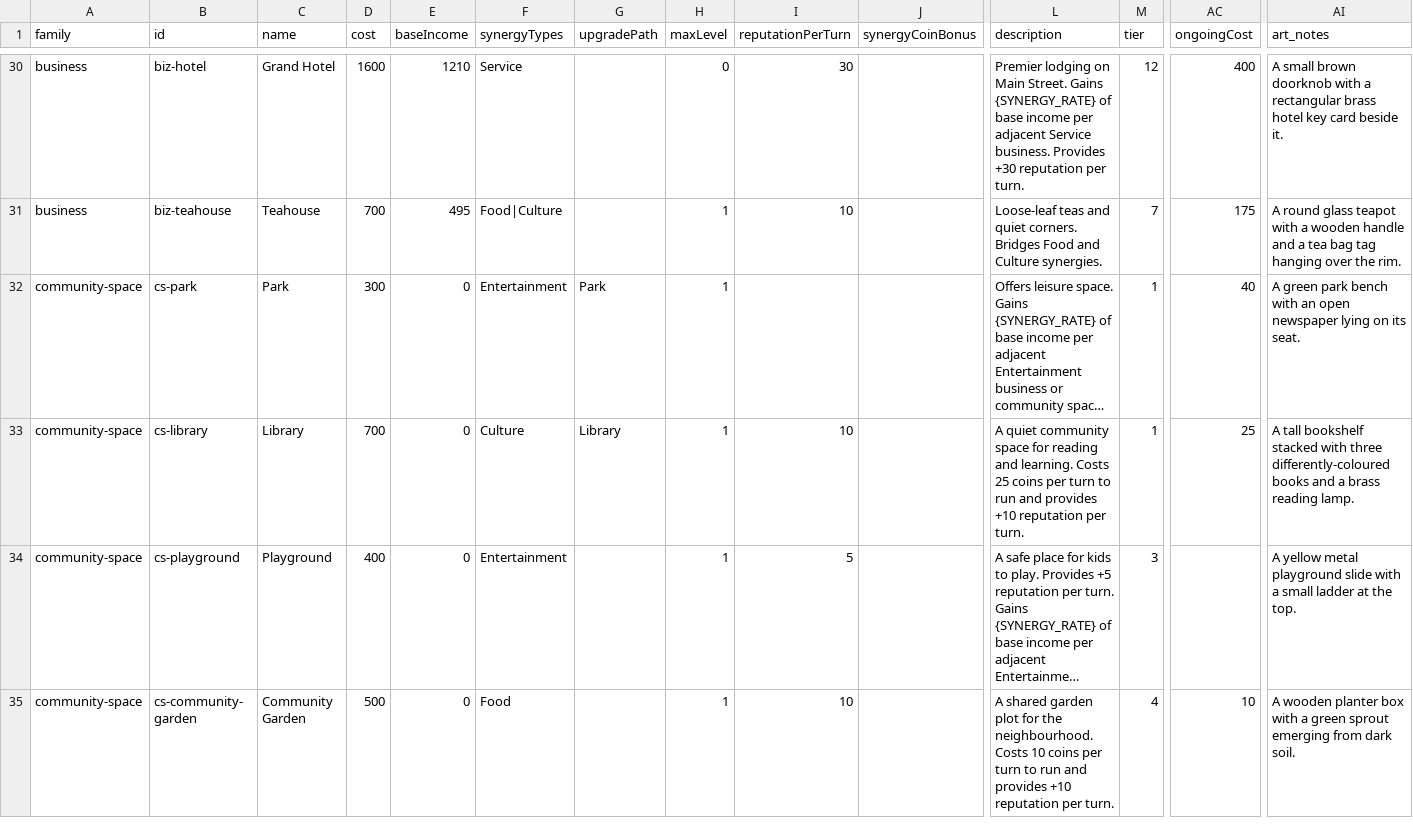
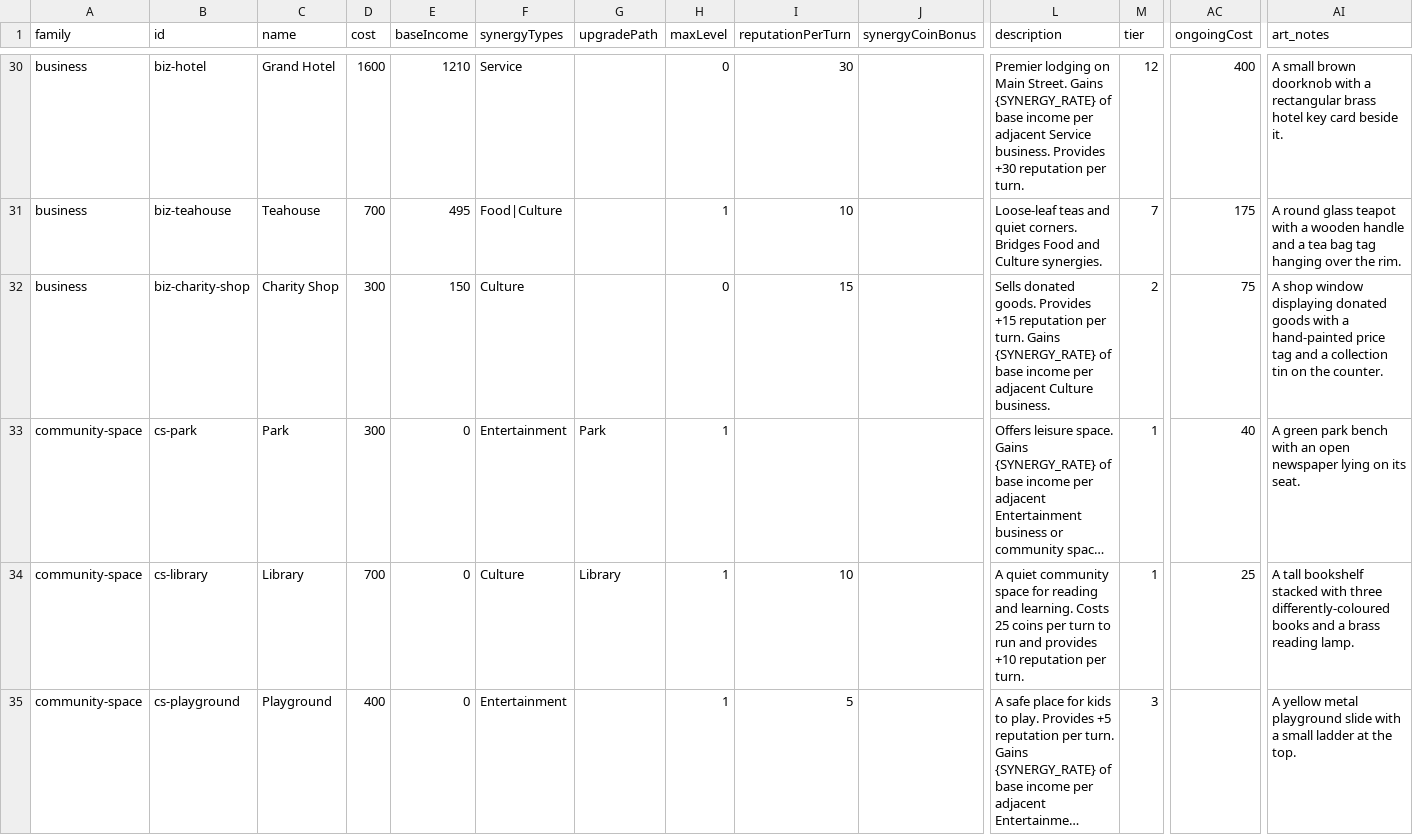
Before and after one commit to TheWizardsCode/tce-main-street, a CSV file: src/card-data.csv, drawn as a sheet; only a part is shown, gaps mark what is left out; the shorter side is filled out with more unchanged rows; long unchanged cells end in …; rows hold the shown columns only; the diff names each change by its address in the sheet, - before the commit and + after, or states it on an @@ line.

```diff
--- a/src/card-data.csv
+++ b/src/card-data.csv
+row 32: business | biz-charity-shop | Charity Shop | 300 | 150 | Culture |  | 0 | 15 |  | Sells donated goods. Provides +15 reputation per turn. Gains {SYNERGY_RATE} of base income per adjacent Culture business. | 2 | 75 | A shop window displaying donated goods with a hand-painted price tag and a collection tin on the counter.
```
Also changed, not shown: 25 other files.
